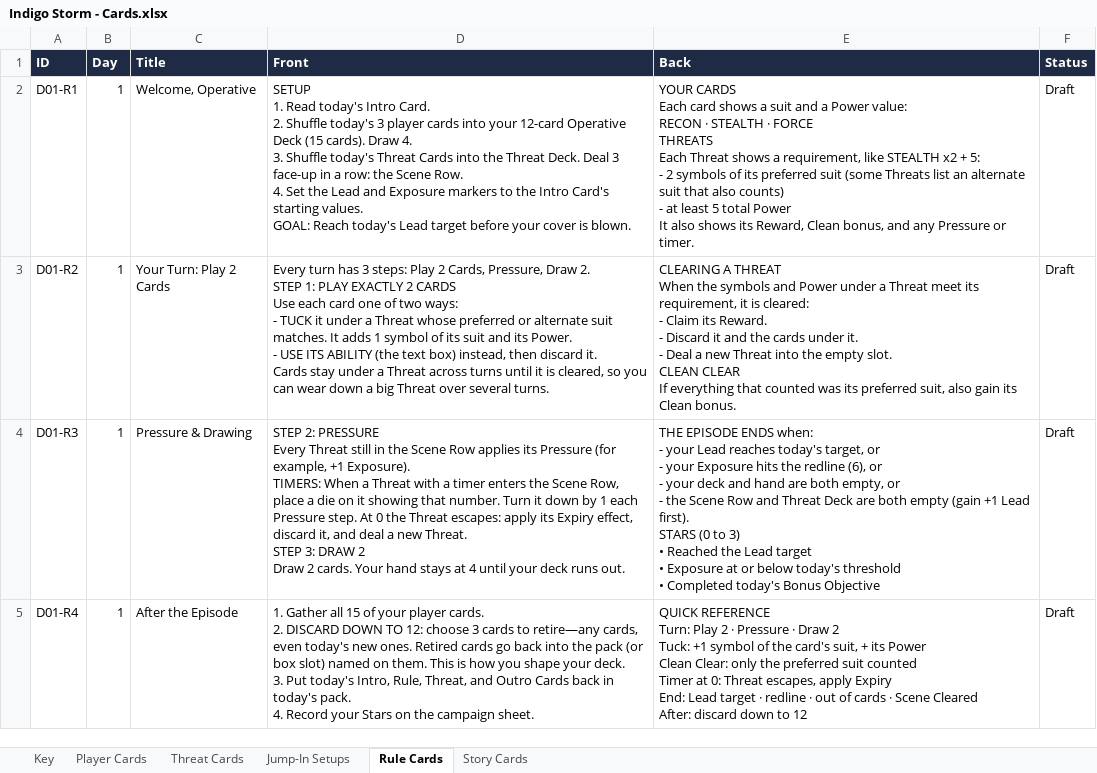
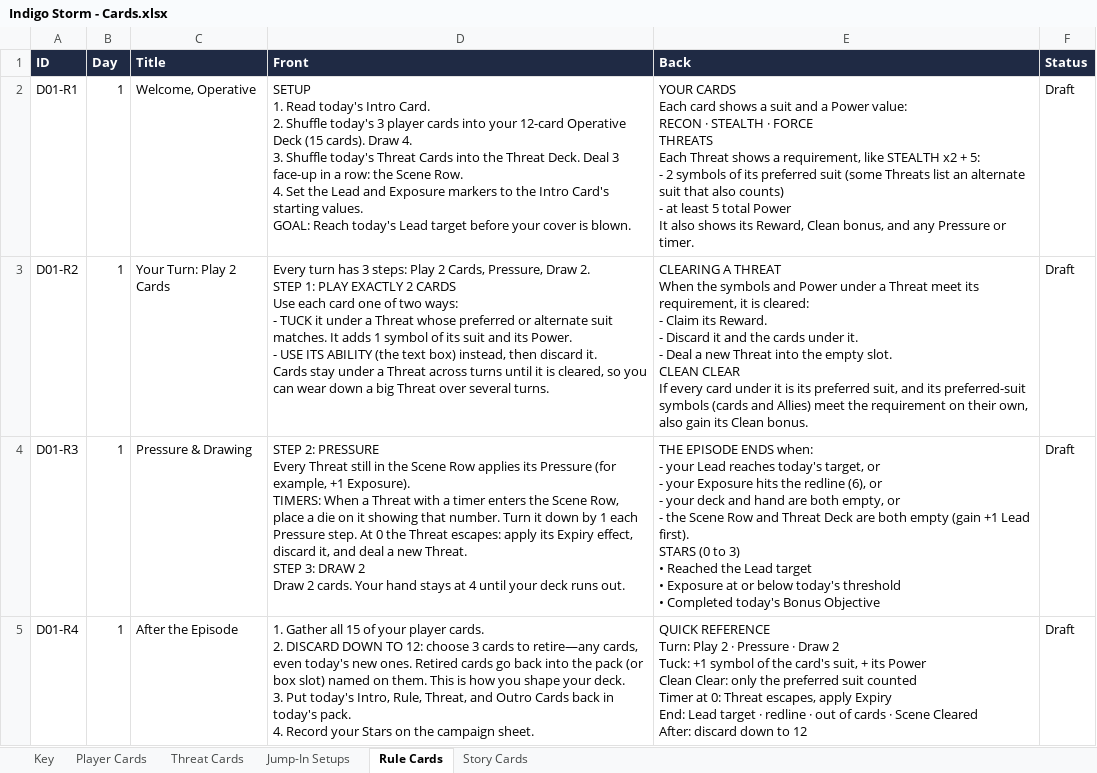
Before and after one commit to chrisculy/indigostorm, an Excel workbook: Indigo Storm - Cards.xlsx, sheet Rule Cards, drawn as a sheet; only a part is shown; values as stored, in another font and other column widths than the file's, no borders; ↵ is a line break in a cell; the diff names each change by its address in the sheet, - before the commit and + after, or states it on an @@ line.

```diff
--- a/Indigo Storm - Cards.xlsx (sheet Rule Cards)
+++ b/Indigo Storm - Cards.xlsx (sheet Rule Cards)
-E3 (Back): …CLEAR ↵ If everything that counted was its preferred suit, also gain…
+E3 (Back): …CLEAR ↵ If every card under it is its preferred suit, and its preferred-suit symbols (cards and Allies) meet the requirement on their own, also gain…
```
Also changed, not shown: 6 other files.
